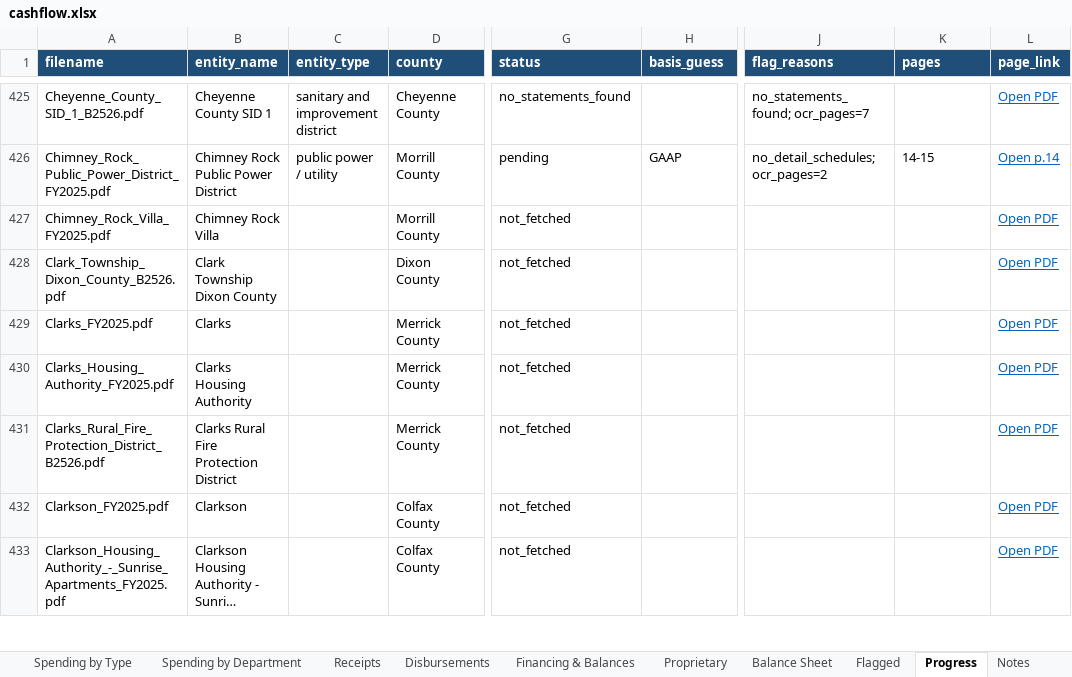
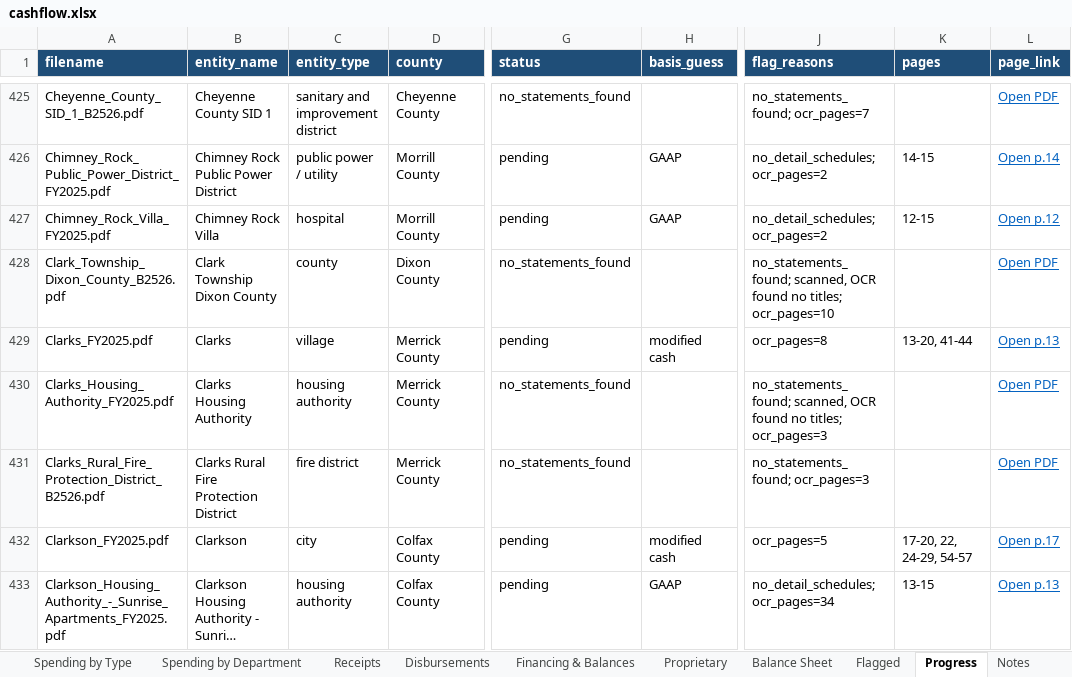
Before and after one commit to trltrl12/Nebraska-Audit, an Excel workbook: output/cashflow.xlsx, sheet Progress, drawn as a sheet; only a part is shown, gaps mark what is left out; long unchanged cells end in …; values as stored, in another font and other column widths than the file's, no borders; the diff covers the shown part only; the diff names each change by its address in the sheet, - before the commit and + after, or states it on an @@ line.

```diff
--- a/output/cashflow.xlsx (sheet Progress)
+++ b/output/cashflow.xlsx (sheet Progress)
-C427 (entity_type): (empty)
+C427 (entity_type): hospital
-G427 (status): not_fetched
+G427 (status): pending
-H427 (basis_guess): (empty)
+H427 (basis_guess): GAAP
-J427 (flag_reasons): (empty)
+J427 (flag_reasons): no_detail_schedules; ocr_pages=2
-K427 (pages): (empty)
+K427 (pages): 12-15
-L427 (page_link): Open PDF
+L427 (page_link): Open p.12
-C428 (entity_type): (empty)
+C428 (entity_type): county
-G428 (status): not_fetched
+G428 (status): no_statements_found
-J428 (flag_reasons): (empty)
+J428 (flag_reasons): no_statements_found; scanned, OCR found no titles; ocr_pages=10
-C429 (entity_type): (empty)
+C429 (entity_type): village
-G429 (status): not_fetched
+G429 (status): pending
-H429 (basis_guess): (empty)
+H429 (basis_guess): modified cash
-J429 (flag_reasons): (empty)
+J429 (flag_reasons): ocr_pages=8
-K429 (pages): (empty)
+K429 (pages): 13-20, 41-44
-L429 (page_link): Open PDF
+L429 (page_link): Open p.13
-C430 (entity_type): (empty)
+C430 (entity_type): housing authority
-G430:G431 (status): not_fetched
+G430:G431 (status): no_statements_found
-J430 (flag_reasons): (empty)
+J430 (flag_reasons): no_statements_found; scanned, OCR found no titles; ocr_pages=3
-C431 (entity_type): (empty)
+C431 (entity_type): fire district
-J431 (flag_reasons): (empty)
+J431 (flag_reasons): no_statements_found; ocr_pages=3
-C432 (entity_type): (empty)
+C432 (entity_type): city
-G432:G433 (status): not_fetched
+G432:G433 (status): pending
-H432 (basis_guess): (empty)
+H432 (basis_guess): modified cash
-J432 (flag_reasons): (empty)
+J432 (flag_reasons): ocr_pages=5
-K432 (pages): (empty)
+K432 (pages): 17-20, 22, 24-29, 54-57
-L432 (page_link): Open PDF
+L432 (page_link): Open p.17
-C433 (entity_type): (empty)
+C433 (entity_type): housing authority
-H433 (basis_guess): (empty)
+H433 (basis_guess): GAAP
-J433 (flag_reasons): (empty)
+J433 (flag_reasons): no_detail_schedules; ocr_pages=34
-K433 (pages): (empty)
+K433 (pages): 13-15
-L433 (page_link): Open PDF
+L433 (page_link): Open p.13
```
Also changed, not shown: 72 edited cells elsewhere in this sheet, 12 other files.
